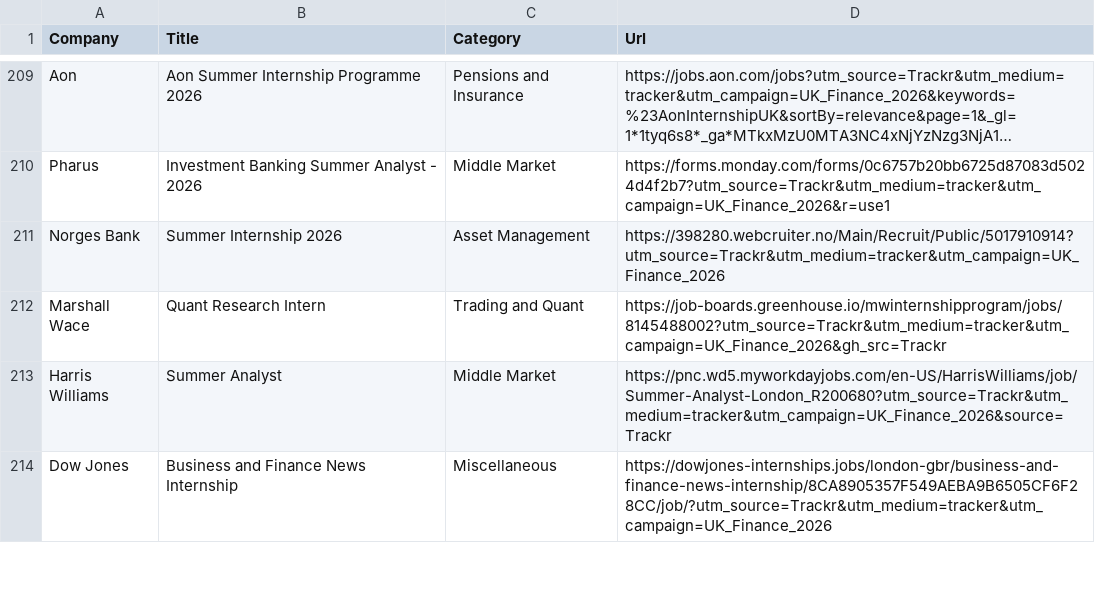
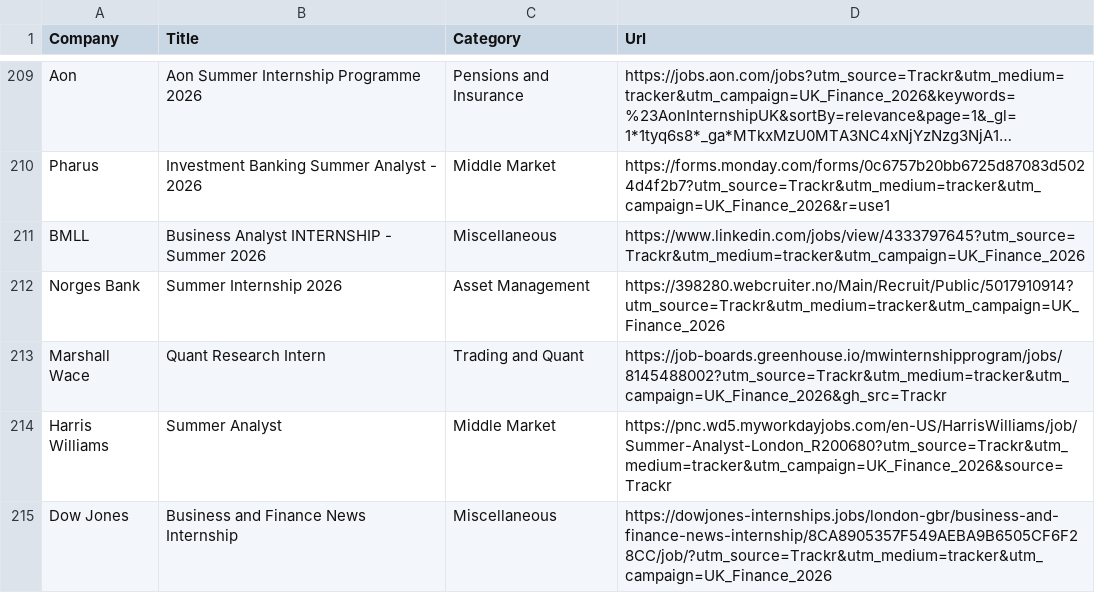
Before and after one commit to ludovicstvys/SummerIntern, a CSV file: processus_ouverts.csv, drawn as a sheet; only a part is shown, gaps mark what is left out; long unchanged cells end in …; the diff names each change by its address in the sheet, - before the commit and + after, or states it on an @@ line.

```diff
--- a/processus_ouverts.csv
+++ b/processus_ouverts.csv
+row 211: BMLL | Business Analyst INTERNSHIP - Summer 2026 | Miscellaneous | https://www.linkedin.com/jobs/view/4333797645?utm_source=Trackr&utm_medium=tracker&utm_campaign=UK_Finance_2026
```
